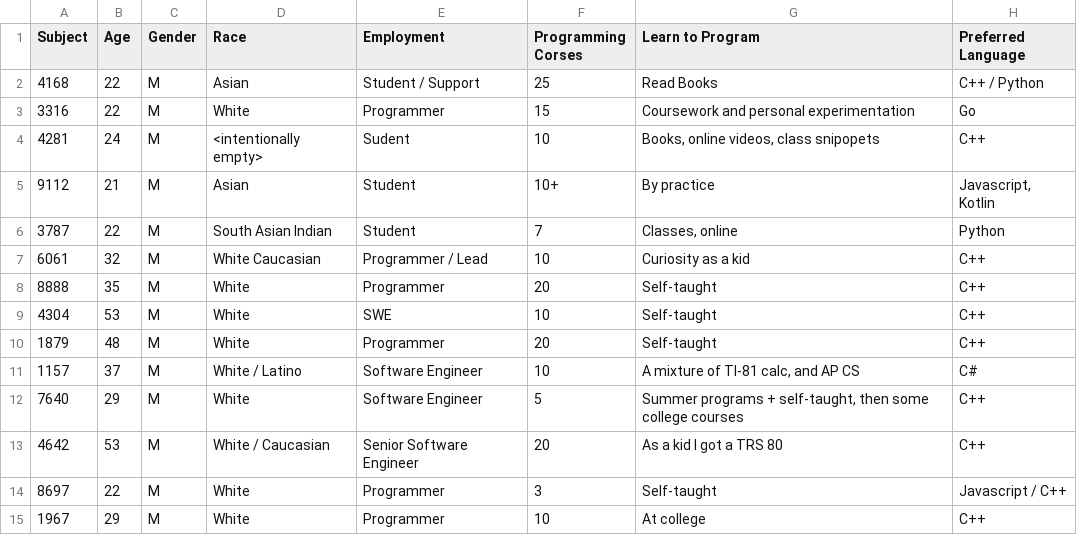
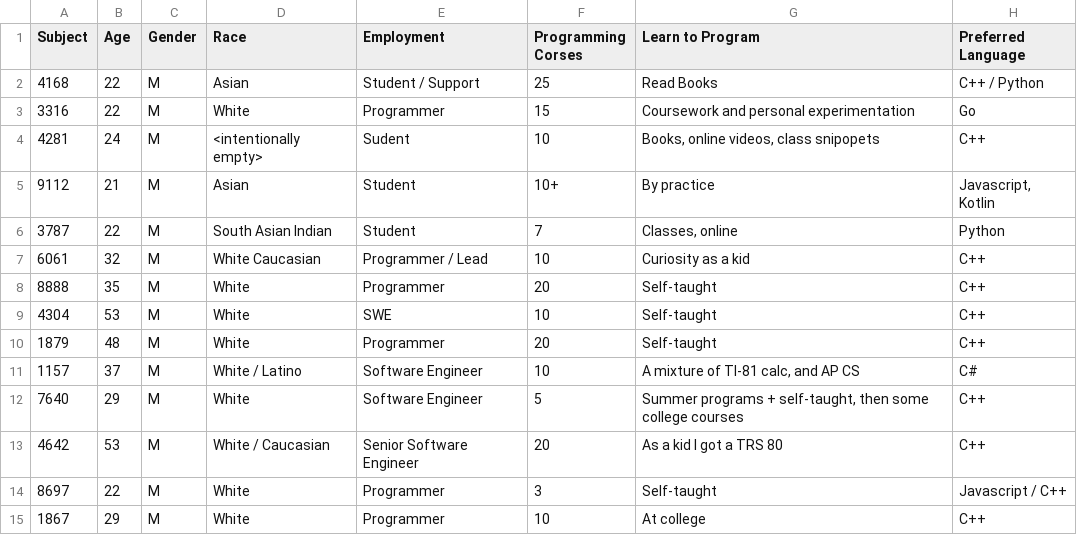
Before and after one commit to dgopstein/atoms-thinkaloud-code-analysis, a CSV file: survey/Think Aloud Survey Results - Survey.csv, drawn as a sheet; only a part is shown; the diff names each change by its address in the sheet, - before the commit and + after, or states it on an @@ line.

```diff
--- a/survey/Think Aloud Survey Results - Survey.csv
+++ b/survey/Think Aloud Survey Results - Survey.csv
-A15 (Subject): 1967
+A15 (Subject): 1867
```
Also changed, not shown: survey/Think Aloud Survey Results - Education.csv, survey/Think Aloud Survey Results - Languages.csv.
